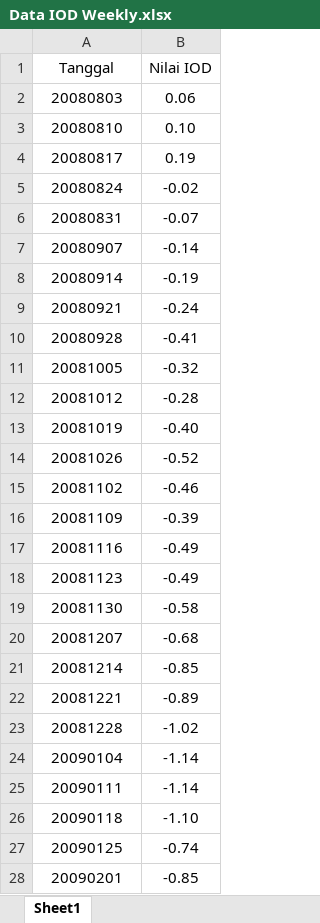
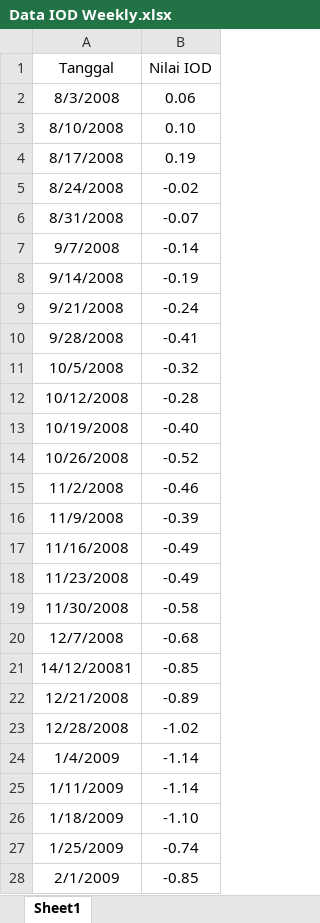
Before and after one commit to IndrianaHw/TASTASTAS, an Excel workbook: Data IOD Weekly.xlsx, sheet Sheet1, drawn as a sheet; only a part is shown; values as stored, in another font and other column widths than the file's, no borders; the diff covers the shown part only; the diff names each change by its address in the sheet, - before the commit and + after, or states it on an @@ line.

```diff
--- a/Data IOD Weekly.xlsx (sheet Sheet1)
+++ b/Data IOD Weekly.xlsx (sheet Sheet1)
-A2 (Tanggal): 20080803
+A2 (Tanggal): 8/3/2008
-A3 (Tanggal): 20080810
+A3 (Tanggal): 8/10/2008
-A4 (Tanggal): 20080817
+A4 (Tanggal): 8/17/2008
-A5 (Tanggal): 20080824
+A5 (Tanggal): 8/24/2008
-A6 (Tanggal): 20080831
+A6 (Tanggal): 8/31/2008
-A7 (Tanggal): 20080907
+A7 (Tanggal): 9/7/2008
-A8 (Tanggal): 20080914
+A8 (Tanggal): 9/14/2008
-A9 (Tanggal): 20080921
+A9 (Tanggal): 9/21/2008
-A10 (Tanggal): 20080928
+A10 (Tanggal): 9/28/2008
-A11 (Tanggal): 20081005
+A11 (Tanggal): 10/5/2008
-A12 (Tanggal): 20081012
+A12 (Tanggal): 10/12/2008
-A13 (Tanggal): 20081019
+A13 (Tanggal): 10/19/2008
-A14 (Tanggal): 20081026
+A14 (Tanggal): 10/26/2008
-A15 (Tanggal): 20081102
+A15 (Tanggal): 11/2/2008
-A16 (Tanggal): 20081109
+A16 (Tanggal): 11/9/2008
-A17 (Tanggal): 20081116
+A17 (Tanggal): 11/16/2008
-A18 (Tanggal): 20081123
+A18 (Tanggal): 11/23/2008
-A19 (Tanggal): 20081130
+A19 (Tanggal): 11/30/2008
-A20 (Tanggal): 20081207
+A20 (Tanggal): 12/7/2008
-A21 (Tanggal): 20081214
+A21 (Tanggal): 14/12/20081
-A22 (Tanggal): 20081221
+A22 (Tanggal): 12/21/2008
-A23 (Tanggal): 20081228
+A23 (Tanggal): 12/28/2008
-A24 (Tanggal): 20090104
+A24 (Tanggal): 1/4/2009
-A25 (Tanggal): 20090111
+A25 (Tanggal): 1/11/2009
-A26 (Tanggal): 20090118
+A26 (Tanggal): 1/18/2009
-A27 (Tanggal): 20090125
+A27 (Tanggal): 1/25/2009
-A28 (Tanggal): 20090201
+A28 (Tanggal): 2/1/2009
```
Also changed, not shown: 35 edited cells elsewhere in this sheet, 3 other files.
